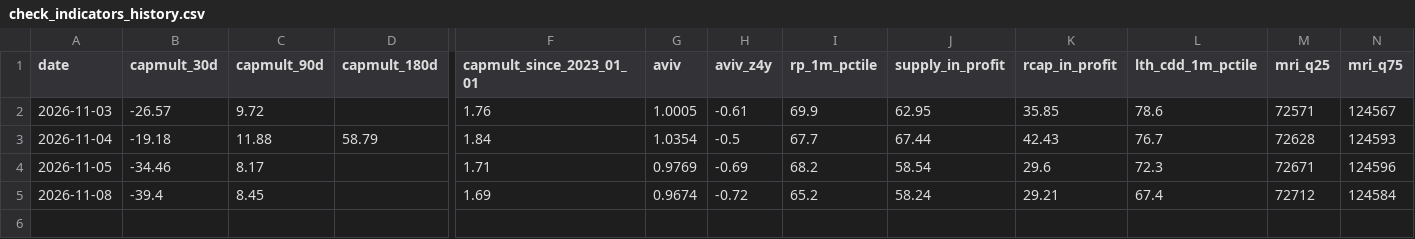
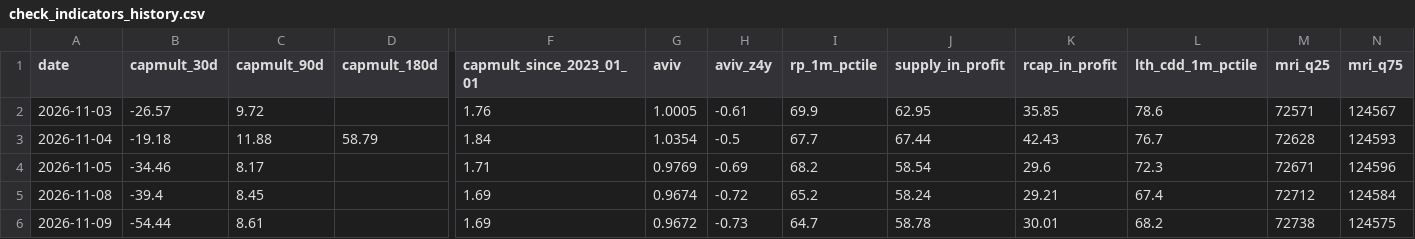
Before and after one commit to BigSky71/btc-thesis-feeds, a CSV file: check_indicators_history.csv, drawn as a sheet; only a part is shown, gaps mark what is left out; rows hold the shown columns only; the diff names each change by its address in the sheet, - before the commit and + after, or states it on an @@ line.

```diff
--- a/check_indicators_history.csv
+++ b/check_indicators_history.csv
+row 6: 2026-11-09 | -54.44 | 8.61 |  | 1.69 | 0.9672 | -0.73 | 64.7 | 58.78 | 30.01 | 68.2 | 72738 | 124575
```
Also changed, not shown: 3 other files.
